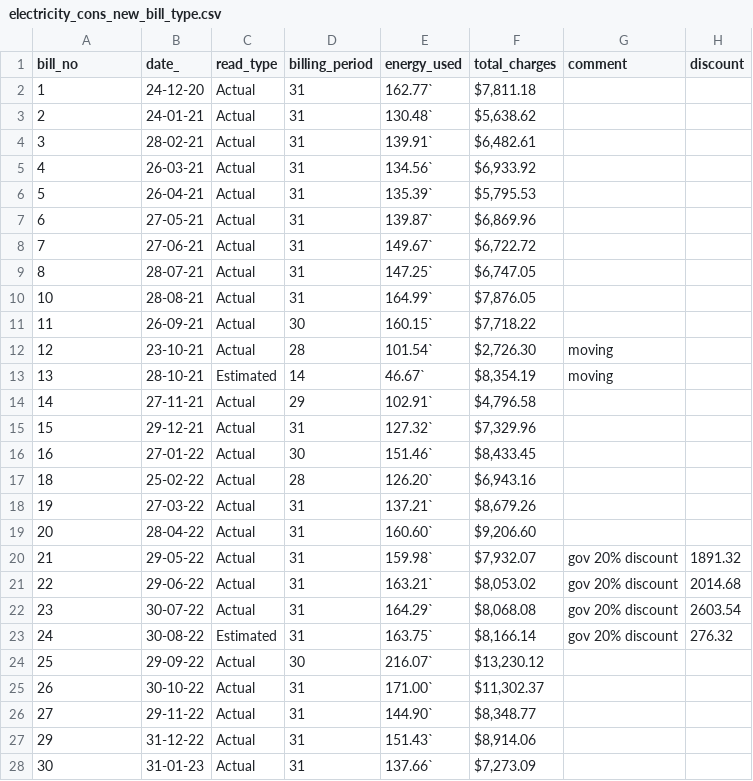
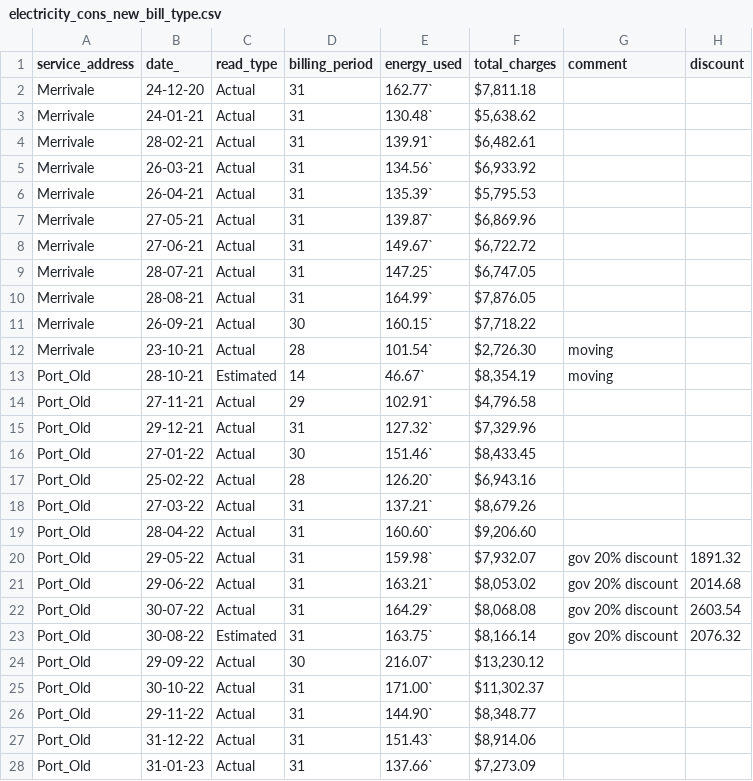
Before and after one commit to JeromeCameron/electricity_cons, a CSV file: electricity_cons_new_bill_type.csv, drawn as a sheet; only a part is shown; the diff covers the shown part only.

Commit message:
added parser for old bill types

```diff
--- a/electricity_cons_new_bill_type.csv
+++ b/electricity_cons_new_bill_type.csv
@@ -1,28 +1,28 @@
-bill_no,date_,read_type,billing_period,energy_used,total_charges,comment,discount,,
-1,24-12-20,Actual,31,162.77`,"$7,811.18 ",,,,
-2,24-01-21,Actual,31,130.48`,"$5,638.62 ",,,,
-3,28-02-21,Actual,31,139.91`,"$6,482.61 ",,,,
-4,26-03-21,Actual,31,134.56`,"$6,933.92 ",,,,
-5,26-04-21,Actual,31,135.39`,"$5,795.53 ",,,,
-6,27-05-21,Actual,31,139.87`,"$6,869.96 ",,,,
-7,27-06-21,Actual,31,149.67`,"$6,722.72 ",,,,
-8,28-07-21,Actual,31,147.25`,"$6,747.05 ",,,,
-10,28-08-21,Actual,31,164.99`,"$7,876.05 ",,,,
-11,26-09-21,Actual,30,160.15`,"$7,718.22 ",,,,
-12,23-10-21,Actual,28,101.54`,"$2,726.30 ",moving,,,
-13,28-10-21,Estimated,14,46.67`,"$8,354.19 ",moving,,,
-14,27-11-21,Actual,29,102.91`,"$4,796.58 ",,,,
-15,29-12-21,Actual,31,127.32`,"$7,329.96 ",,,,
-16,27-01-22,Actual,30,151.46`,"$8,433.45 ",,,,
-18,25-02-22,Actual,28,126.20`,"$6,943.16 ",,,,
-19,27-03-22,Actual,31,137.21`,"$8,679.26 ",,,,
-20,28-04-22,Actual,31,160.60`,"$9,206.60 ",,,,
-21,29-05-22,Actual,31,159.98`,"$7,932.07 ",gov 20% discount,1891.32,,
-22,29-06-22,Actual,31,163.21`,"$8,053.02 ",gov 20% discount,2014.68,,
-23,30-07-22,Actual,31,164.29`,"$8,068.08 ",gov 20% discount,2603.54,,
-24,30-08-22,Estimated,31,163.75`,"$8,166.14 ",gov 20% discount,276.32,,
-25,29-09-22,Actual,30,216.07`,"$13,230.12 ",,,,
-26,30-10-22,Actual,31,171.00`,"$11,302.37 ",,,,
-27,29-11-22,Actual,31,144.90`,"$8,348.77 ",,,,
-29,31-12-22,Actual,31,151.43`,"$8,914.06 ",,,,
-30,31-01-23,Actual,31,137.66`,"$7,273.09 ",,,,
+service_address,date_,read_type,billing_period,energy_used,total_charges,comment,discount
+Merrivale,24-12-20,Actual,31,162.77`,"$7,811.18 ",,
+Merrivale,24-01-21,Actual,31,130.48`,"$5,638.62 ",,
+Merrivale,28-02-21,Actual,31,139.91`,"$6,482.61 ",,
+Merrivale,26-03-21,Actual,31,134.56`,"$6,933.92 ",,
+Merrivale,26-04-21,Actual,31,135.39`,"$5,795.53 ",,
+Merrivale,27-05-21,Actual,31,139.87`,"$6,869.96 ",,
+Merrivale,27-06-21,Actual,31,149.67`,"$6,722.72 ",,
+Merrivale,28-07-21,Actual,31,147.25`,"$6,747.05 ",,
+Merrivale,28-08-21,Actual,31,164.99`,"$7,876.05 ",,
+Merrivale,26-09-21,Actual,30,160.15`,"$7,718.22 ",,
+Merrivale,23-10-21,Actual,28,101.54`,"$2,726.30 ",moving,
+Port_Old,28-10-21,Estimated,14,46.67`,"$8,354.19 ",moving,
+Port_Old,27-11-21,Actual,29,102.91`,"$4,796.58 ",,
+Port_Old,29-12-21,Actual,31,127.32`,"$7,329.96 ",,
+Port_Old,27-01-22,Actual,30,151.46`,"$8,433.45 ",,
+Port_Old,25-02-22,Actual,28,126.20`,"$6,943.16 ",,
+Port_Old,27-03-22,Actual,31,137.21`,"$8,679.26 ",,
+Port_Old,28-04-22,Actual,31,160.60`,"$9,206.60 ",,
+Port_Old,29-05-22,Actual,31,159.98`,"$7,932.07 ",gov 20% discount,1891.32
+Port_Old,29-06-22,Actual,31,163.21`,"$8,053.02 ",gov 20% discount,2014.68
+Port_Old,30-07-22,Actual,31,164.29`,"$8,068.08 ",gov 20% discount,2603.54
+Port_Old,30-08-22,Estimated,31,163.75`,"$8,166.14 ",gov 20% discount,2076.32
+Port_Old,29-09-22,Actual,30,216.07`,"$13,230.12 ",,
+Port_Old,30-10-22,Actual,31,171.00`,"$11,302.37 ",,
+Port_Old,29-11-22,Actual,31,144.90`,"$8,348.77 ",,
+Port_Old,31-12-22,Actual,31,151.43`,"$8,914.06 ",,
+Port_Old,31-01-23,Actual,31,137.66`,"$7,273.09 ",,
```
Also changed, not shown: 25 edited cells elsewhere in this file, 2 other files.
